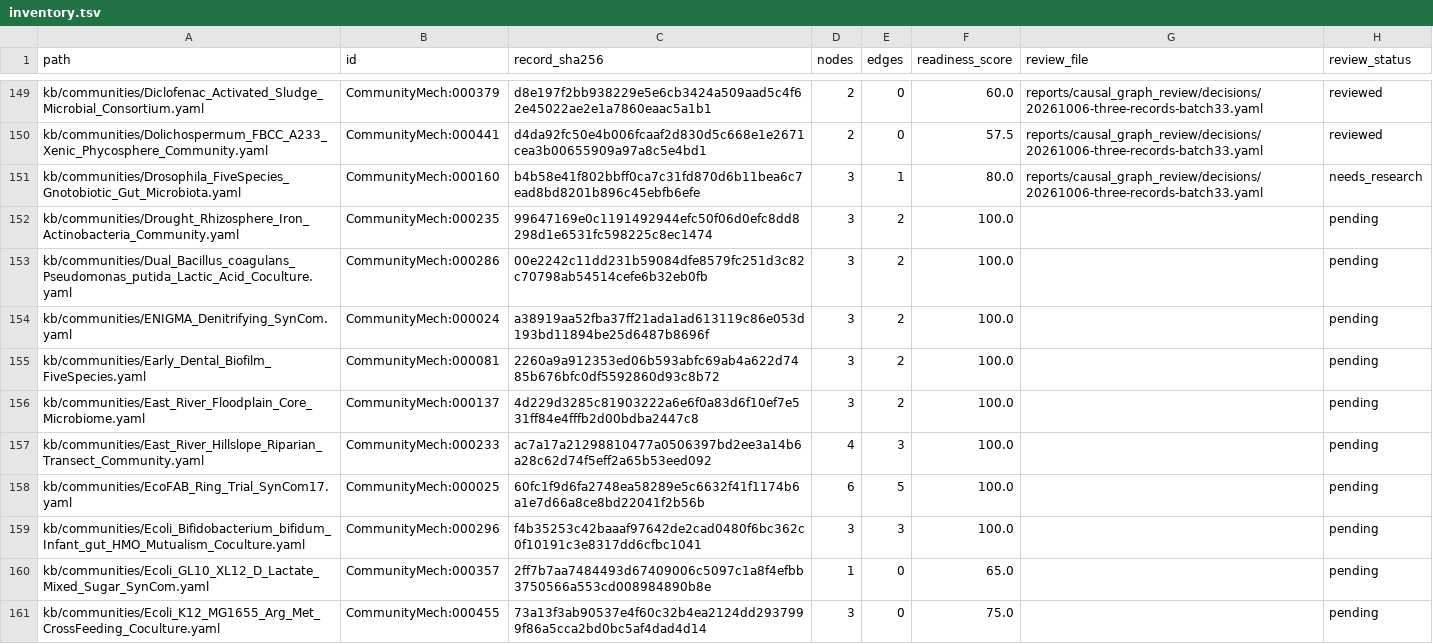
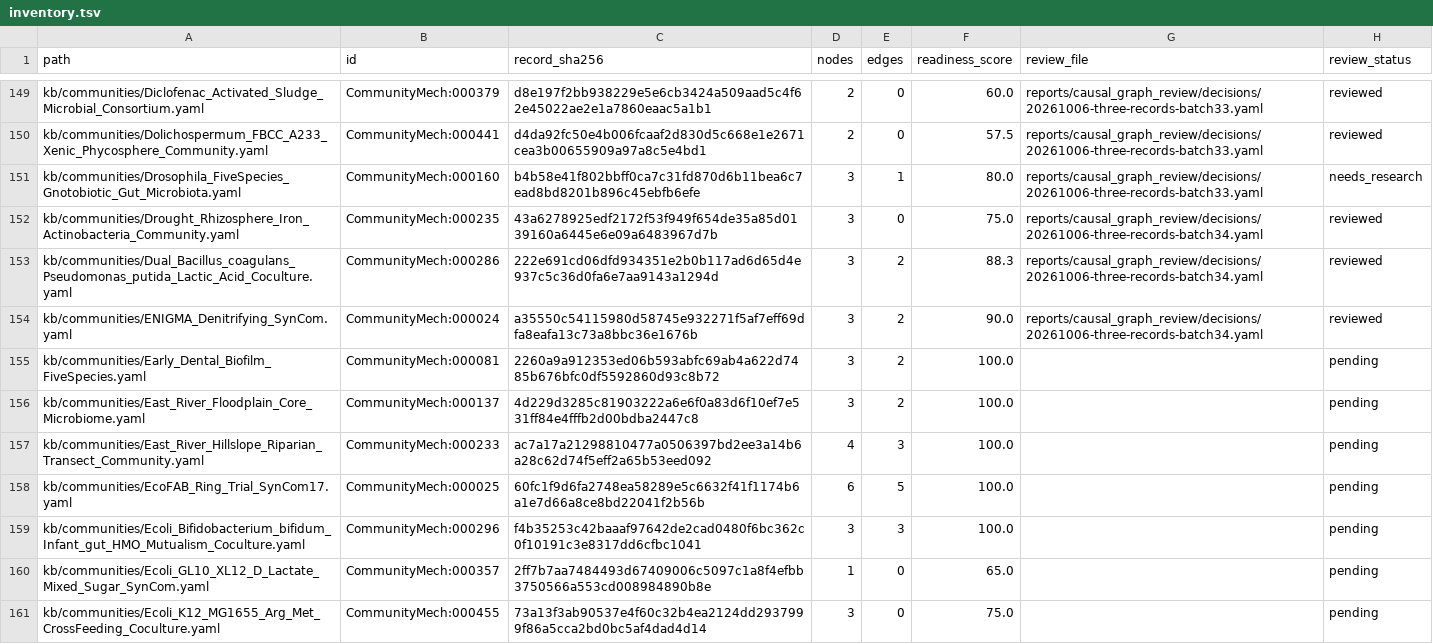
Before and after one commit to CultureBotAI/CommunityMech, a TSV file: reports/causal_graph_review/inventory.tsv, drawn as a sheet; only a part is shown, gaps mark what is left out.

Commit message:
Correct assay boundaries, strain direction and modeled causal mechanisms

```diff
--- a/reports/causal_graph_review/inventory.tsv
+++ b/reports/causal_graph_review/inventory.tsv
@@ -151,5 +151,5 @@ kb/communities/Dolichospermum_FBCC_A233_Xenic_Phycosphere_Community.yaml	Communi
 kb/communities/Drosophila_FiveSpecies_Gnotobiotic_Gut_Microbiota.yaml	CommunityMech:000160	b4b58e41f802bbff0ca7c31fd870d6b11bea6c7ead8bd8201b896c45ebfb6efe	3	1	80.0	reports/causal_graph_review/decisions/20261006-three-records-batch33.yaml	needs_research
-kb/communities/Drought_Rhizosphere_Iron_Actinobacteria_Community.yaml	CommunityMech:000235	99647169e0c1191492944efc50f06d0efc8dd8298d1e6531fc598225c8ec1474	3	2	100.0		pending
-kb/communities/Dual_Bacillus_coagulans_Pseudomonas_putida_Lactic_Acid_Coculture.yaml	CommunityMech:000286	00e2242c11dd231b59084dfe8579fc251d3c82c70798ab54514cefe6b32eb0fb	3	2	100.0		pending
-kb/communities/ENIGMA_Denitrifying_SynCom.yaml	CommunityMech:000024	a38919aa52fba37ff21ada1ad613119c86e053d193bd11894be25d6487b8696f	3	2	100.0		pending
+kb/communities/Drought_Rhizosphere_Iron_Actinobacteria_Community.yaml	CommunityMech:000235	43a6278925edf2172f53f949f654de35a85d0139160a6445e6e09a6483967d7b	3	0	75.0	reports/causal_graph_review/decisions/20261006-three-records-batch34.yaml	reviewed
+kb/communities/Dual_Bacillus_coagulans_Pseudomonas_putida_Lactic_Acid_Coculture.yaml	CommunityMech:000286	222e691cd06dfd934351e2b0b117ad6d65d4e937c5c36d0fa6e7aa9143a1294d	3	2	88.3	reports/causal_graph_review/decisions/20261006-three-records-batch34.yaml	reviewed
+kb/communities/ENIGMA_Denitrifying_SynCom.yaml	CommunityMech:000024	a35550c54115980d58745e932271f5af7eff69dfa8eafa13c73a8bbc36e1676b	3	2	90.0	reports/causal_graph_review/decisions/20261006-three-records-batch34.yaml	reviewed
 kb/communities/Early_Dental_Biofilm_FiveSpecies.yaml	CommunityMech:000081	2260a9a912353ed06b593abfc69ab4a622d7485b676bfc0df5592860d93c8b72	3	2	100.0		pending
```
Also changed, not shown: 15 other files.
